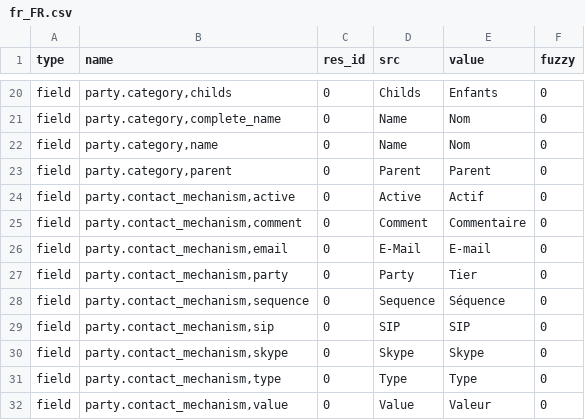
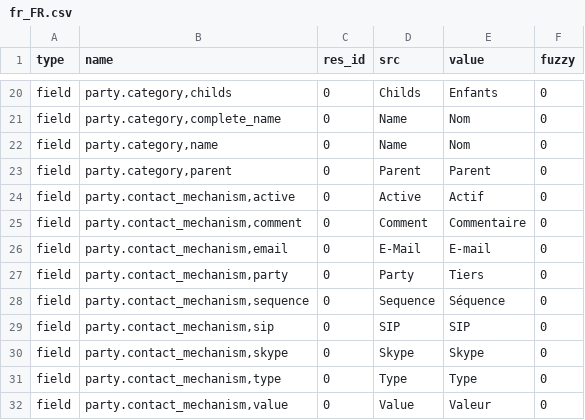
Before and after one commit to priyankajain18/party, a CSV file: fr_FR.csv, drawn as a sheet; only a part is shown, gaps mark what is left out.

Commit message:
Updating french translation

```diff
--- a/fr_FR.csv
+++ b/fr_FR.csv
@@ -26,3 +26,3 @@ field,"party.contact_mechanism,comment",0,Comment,Commentaire,0
 field,"party.contact_mechanism,email",0,E-Mail,E-mail,0
-field,"party.contact_mechanism,party",0,Party,Tier,0
+field,"party.contact_mechanism,party",0,Party,Tiers,0
 field,"party.contact_mechanism,sequence",0,Sequence,Séquence,0
```
